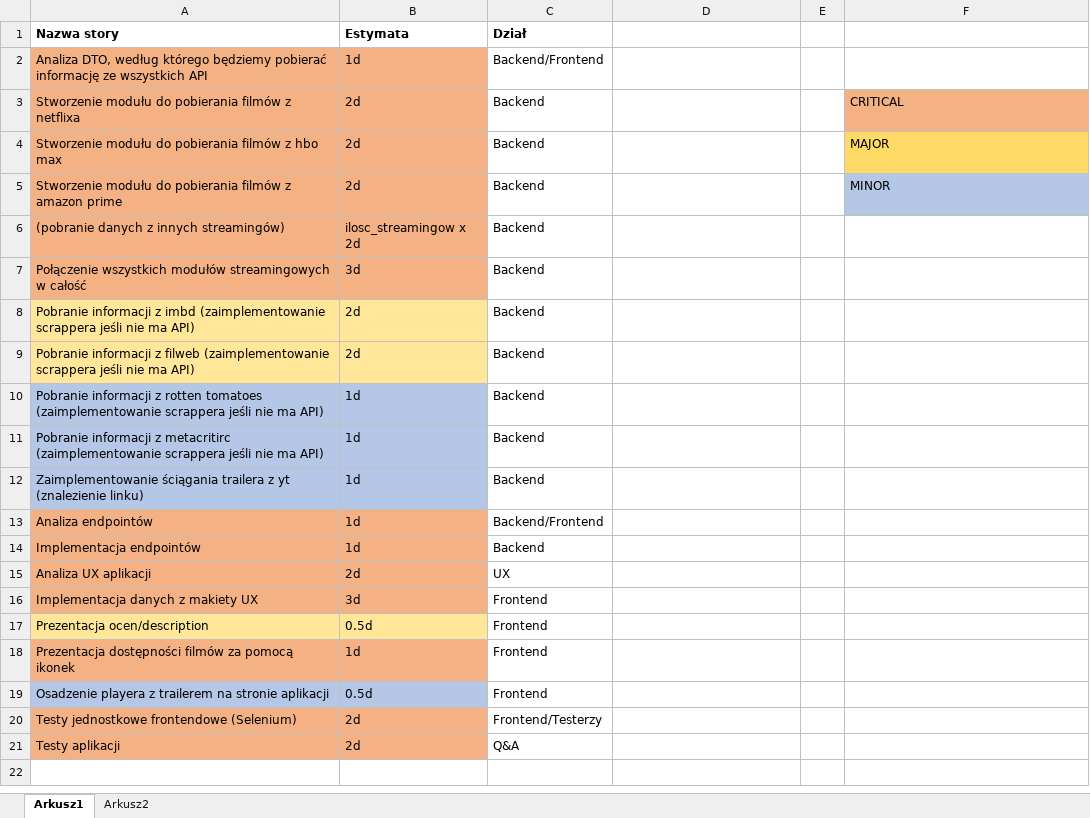
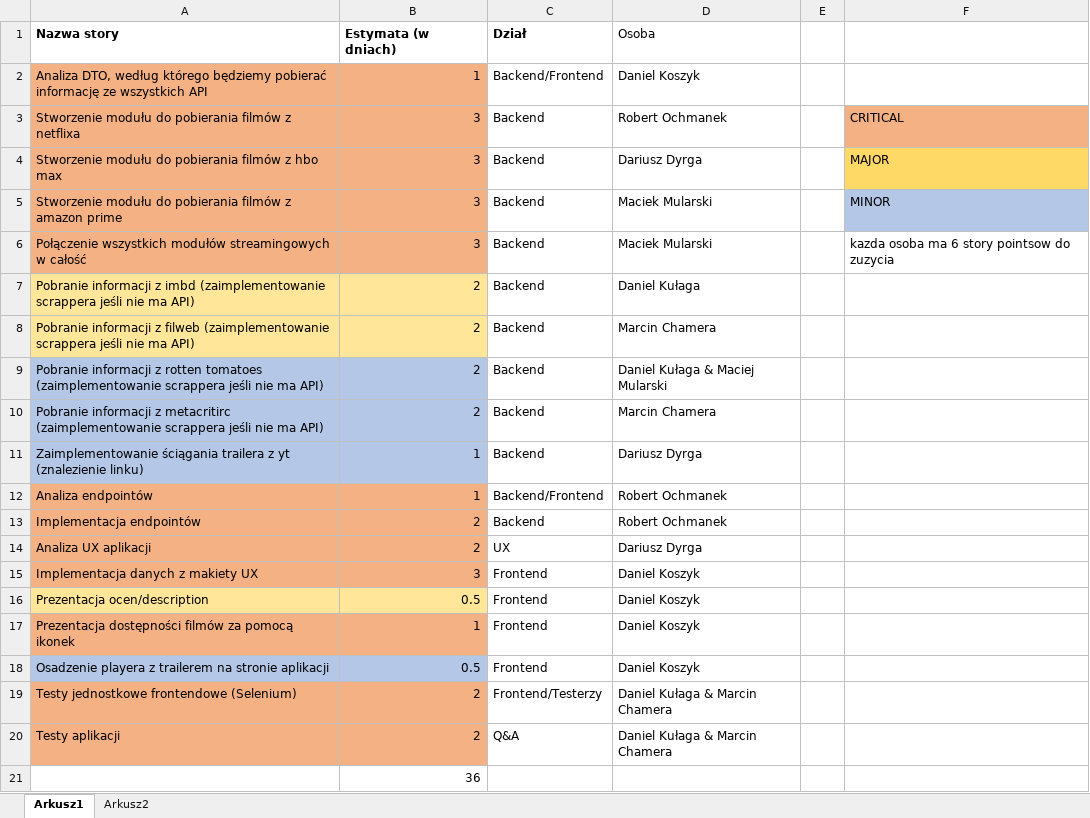
Before and after one commit to MrSkapen/stream-looker, an Excel workbook: docs/Taski_material_do_ganta.xlsx, sheet Arkusz1, drawn as a sheet; values as stored, in another font and other column widths than the file's, no borders; table styles not drawn; removed rows and columns are numbered as before the commit, all else as after; the diff names each change by its address in the sheet, - before the commit and + after, or states it on an @@ line.

```diff
--- a/docs/Taski_material_do_ganta.xlsx (sheet Arkusz1)
+++ b/docs/Taski_material_do_ganta.xlsx (sheet Arkusz1)
-B1: Estymata
+B1: Estymata (w dniach)
-D1: (empty)
+D1: Osoba
-B2 (Estymata (w dniach)): 1d
+B2 (Estymata (w dniach)): 1
-D2 (Osoba): (empty)
+D2 (Osoba): Daniel Koszyk
-B3:B5 (Estymata (w dniach)): 2d
+B3:B5 (Estymata (w dniach)): 3
-D3 (Osoba): (empty)
+D3 (Osoba): Robert Ochmanek
-D4 (Osoba): (empty)
+D4 (Osoba): Dariusz Dyrga
-D5 (Osoba): (empty)
+D5 (Osoba): Maciek Mularski
-row 6: (pobranie danych z innych streamingów) | ilosc_streamingow x 2d | Backend
-B6 (Estymata (w dniach)): 3d
+B6 (Estymata (w dniach)): 3
-D6 (Osoba): (empty)
+D6 (Osoba): Maciek Mularski
-F6: (empty)
+F6: kazda osoba ma 6 story pointsow do zuzycia
-B7:B8 (Estymata (w dniach)): 2d
+B7:B8 (Estymata (w dniach)): 2
-D7 (Osoba): (empty)
+D7 (Osoba): Daniel Kułaga
-D8 (Osoba): (empty)
+D8 (Osoba): Marcin Chamera
-B9:B10 (Estymata (w dniach)): 1d
+B9:B10 (Estymata (w dniach)): 2
-D9 (Osoba): (empty)
+D9 (Osoba): Daniel Kułaga & Maciej Mularski
-D10 (Osoba): (empty)
+D10 (Osoba): Marcin Chamera
-B11:B12 (Estymata (w dniach)): 1d
+B11:B12 (Estymata (w dniach)): 1
-D11 (Osoba): (empty)
+D11 (Osoba): Dariusz Dyrga
-D12:D13 (Osoba): (empty)
+D12:D13 (Osoba): Robert Ochmanek
-B13 (Estymata (w dniach)): 1d
+B13 (Estymata (w dniach)): 2
-B14 (Estymata (w dniach)): 2d
+B14 (Estymata (w dniach)): 2
-D14 (Osoba): (empty)
+D14 (Osoba): Dariusz Dyrga
-B15 (Estymata (w dniach)): 3d
+B15 (Estymata (w dniach)): 3
-D15:D18 (Osoba): (empty)
+D15:D18 (Osoba): Daniel Koszyk
-B16 (Estymata (w dniach)): 0.5d
+B16 (Estymata (w dniach)): 0.5
-B17 (Estymata (w dniach)): 1d
+B17 (Estymata (w dniach)): 1
-B18 (Estymata (w dniach)): 0.5d
+B18 (Estymata (w dniach)): 0.5
-B19:B20 (Estymata (w dniach)): 2d
+B19:B20 (Estymata (w dniach)): 2
-D19:D20 (Osoba): (empty)
+D19:D20 (Osoba): Daniel Kułaga & Marcin Chamera
+row 21:  | 36
```
Also changed, not shown: 4 other files.
